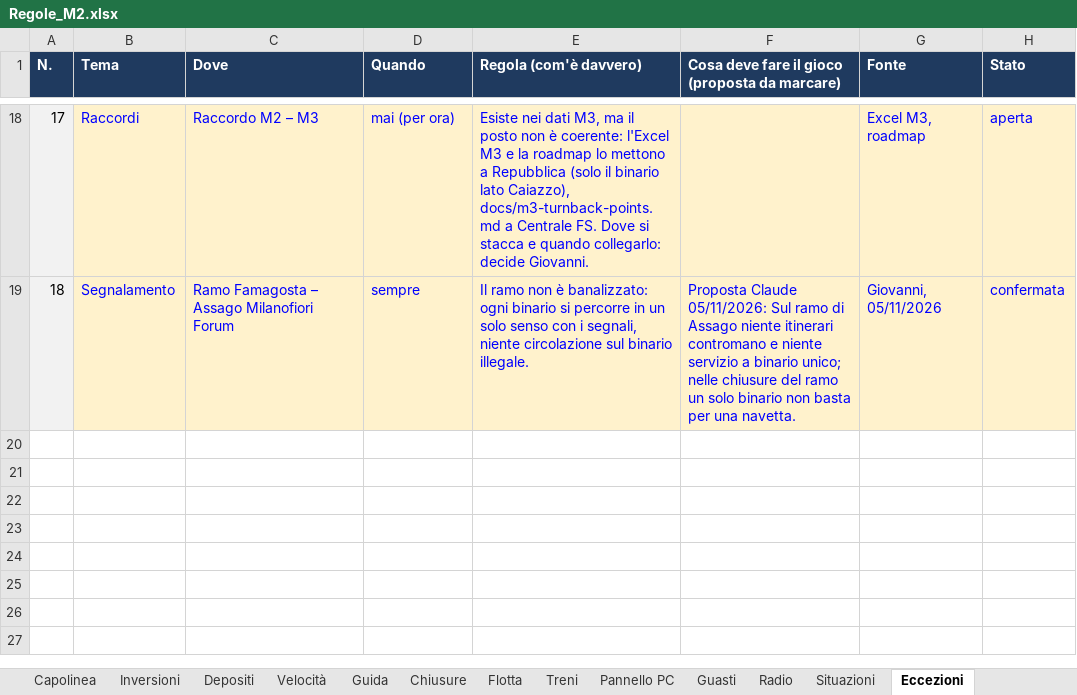
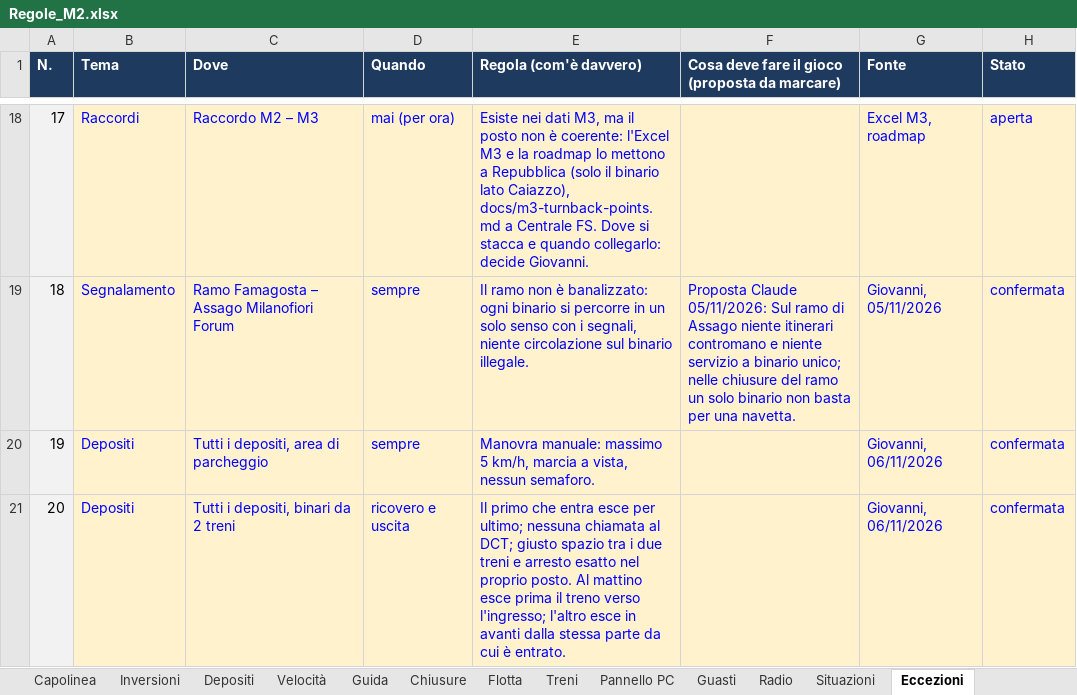
Before and after one commit to Frafire/milano-transit-live, an Excel workbook: data/Regole_M2.xlsx, sheet Eccezioni, drawn as a sheet; only a part is shown, gaps mark what is left out; values as stored, in another font and other column widths than the file's, no borders; the diff names each change by its address in the sheet, - before the commit and + after, or states it on an @@ line.

```diff
--- a/data/Regole_M2.xlsx (sheet Eccezioni)
+++ b/data/Regole_M2.xlsx (sheet Eccezioni)
+row 20: 19 | Depositi | Tutti i depositi, area di parcheggio | sempre | Manovra manuale: massimo 5 km/h, marcia a vista, nessun semaforo. |  | Giovanni, 06/11/2026 | confermata
+row 21: 20 | Depositi | Tutti i depositi, binari da 2 treni | ricovero e uscita | Il primo che entra esce per ultimo; nessuna chiamata al DCT; giusto spazio tra i due treni e arresto esatto nel proprio posto. Al mattino esce prima il treno verso l'ingresso; l'altro esce in avanti dalla stessa parte da cui è entrato. |  | Giovanni, 06/11/2026 | confermata
```
Also changed, not shown: sheet Depositi, sheet Rami e corse, sheet Tempi, sheet Velocità, sheet Istruzioni, other sheet tabs.
